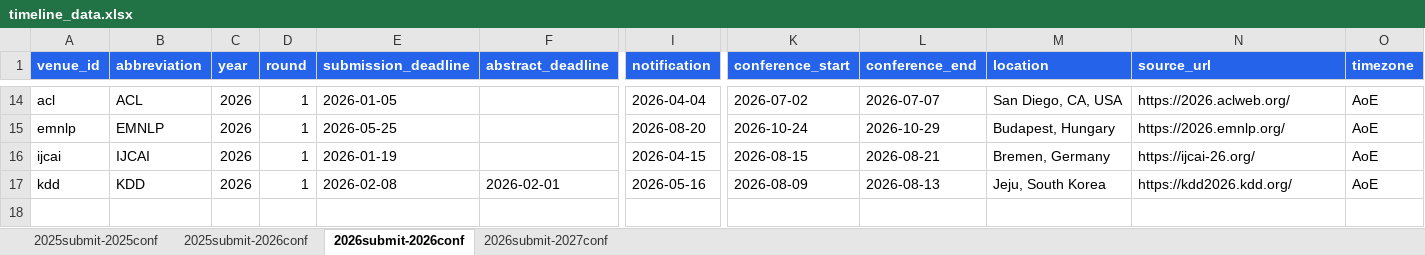
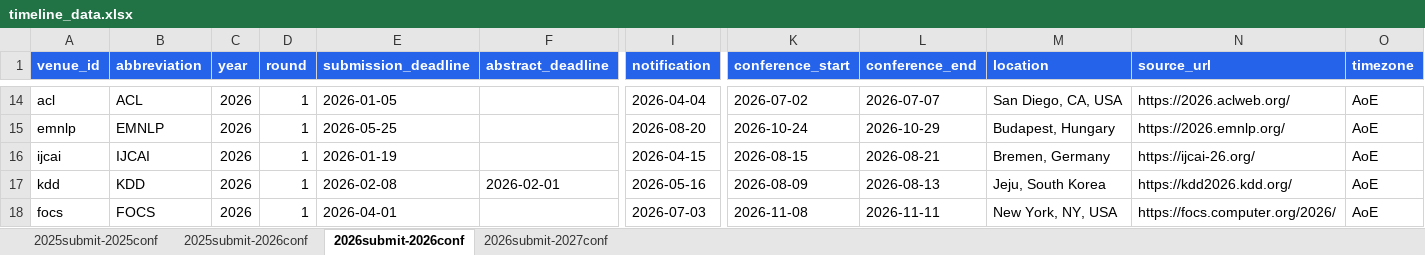
Before and after one commit to wang2000star/ccfddl, an Excel workbook: timeline_data.xlsx, sheet 2026submit-2026conf, drawn as a sheet; only a part is shown, gaps mark what is left out; values as stored, in another font and other column widths than the file's, no borders; rows hold the shown columns only; the diff names each change by its address in the sheet, - before the commit and + after, or states it on an @@ line.

```diff
--- a/timeline_data.xlsx (sheet 2026submit-2026conf)
+++ b/timeline_data.xlsx (sheet 2026submit-2026conf)
+row 18: focs | FOCS | 2026 | 1 | 2026-04-01 |  | 2026-07-03 | 2026-11-08 | 2026-11-11 | New York, NY, USA | https://focs.computer.org/2026/ | AoE
```
Also changed, not shown: 3 other files.
